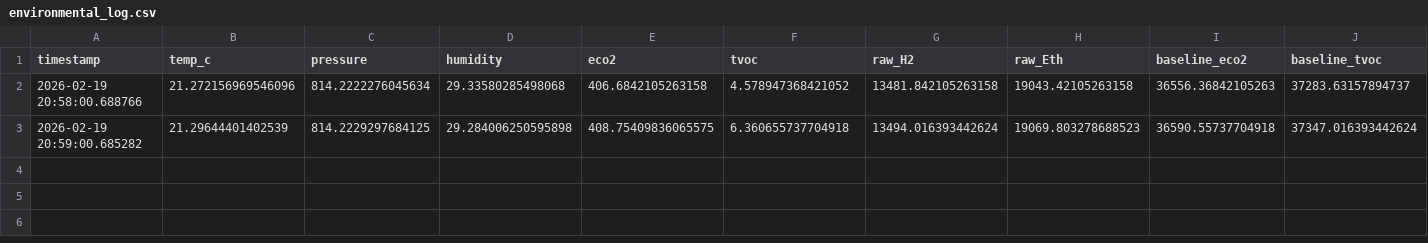
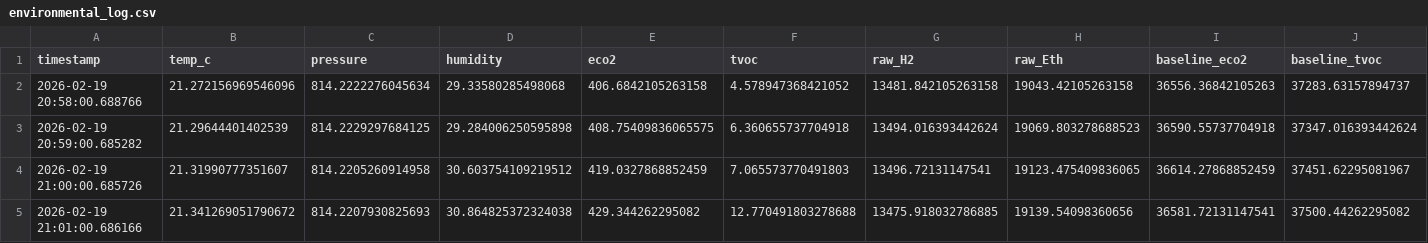
Before and after one commit to jettbrister/RPi_Sensors, a CSV file: environmental_log.csv, drawn as a sheet; the diff names each change by its address in the sheet, - before the commit and + after, or states it on an @@ line.

Commit message:
pull logs

```diff
--- a/environmental_log.csv
+++ b/environmental_log.csv
+row 4: 2026-02-19 21:00:00.685726 | 21.31990777351607 | 814.2205260914958 | 30.603754109219512 | 419.0327868852459 | 7.065573770491803 | 13496.72131147541 | 19123.475409836065 | 36614.27868852459 | 37451.62295081967
+row 5: 2026-02-19 21:01:00.686166 | 21.341269051790672 | 814.2207930825693 | 30.864825372324038 | 429.344262295082 | 12.770491803278688 | 13475.918032786885 | 19139.54098360656 | 36581.72131147541 | 37500.44262295082
```
